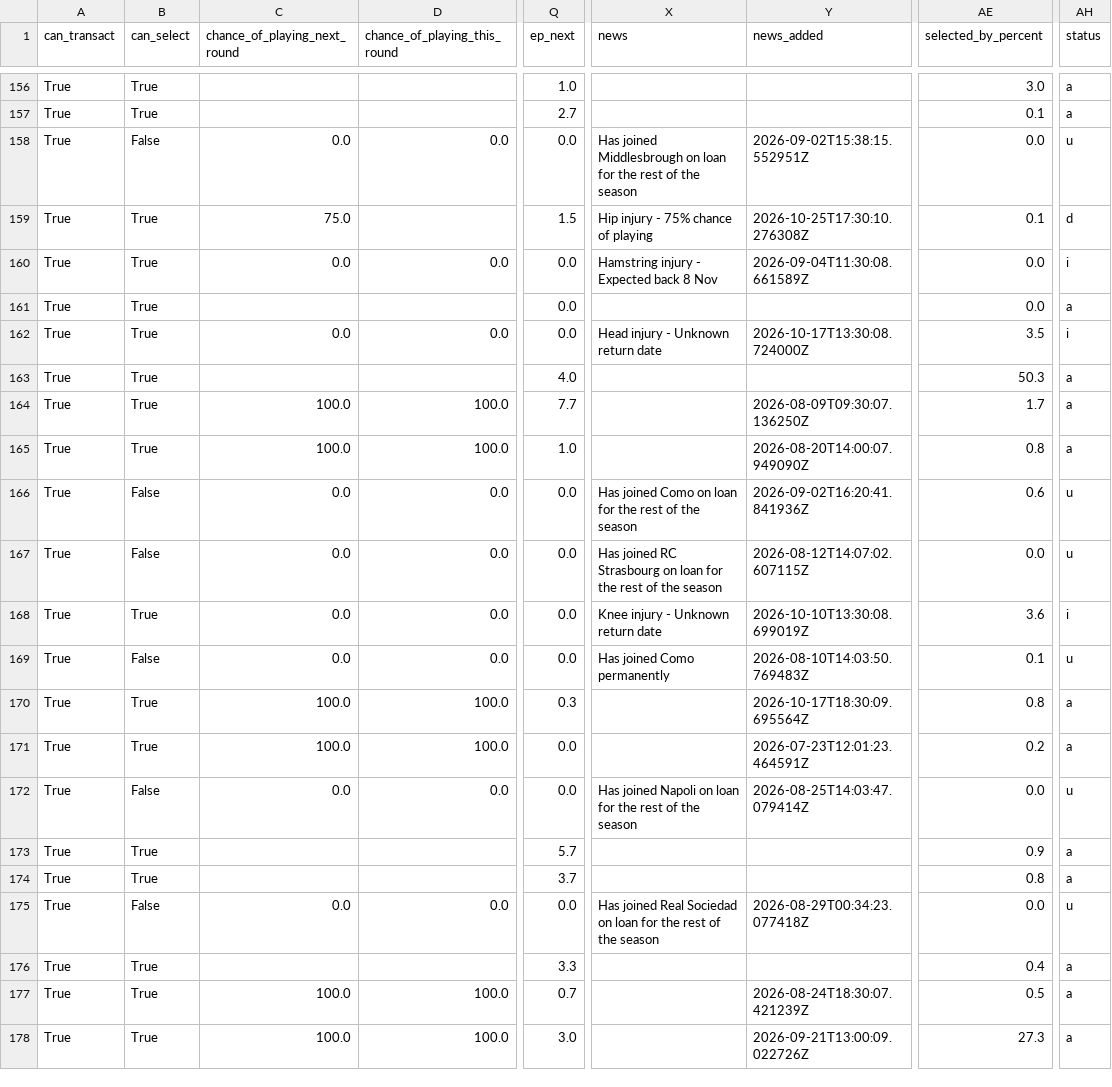
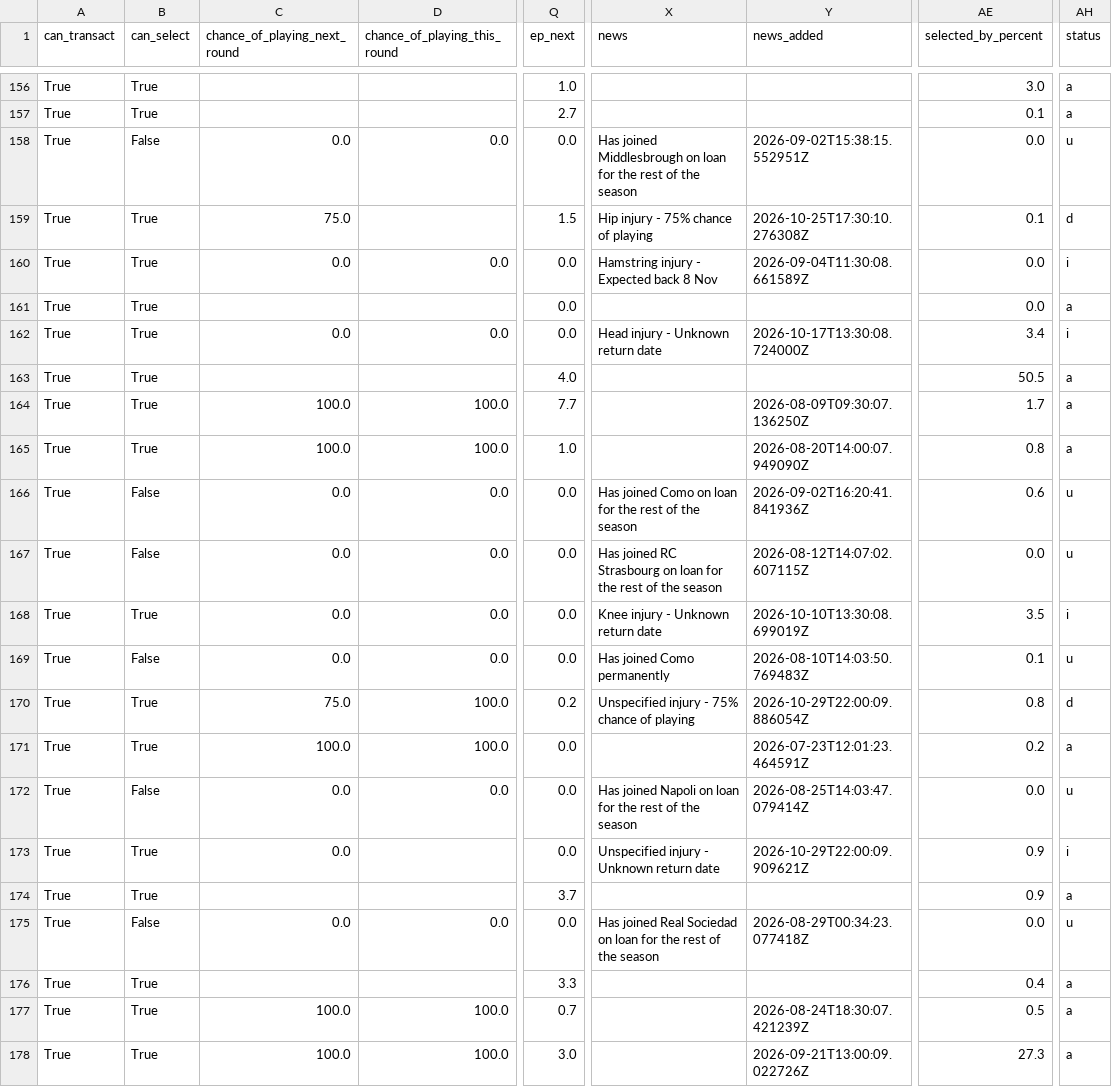
Before and after one commit to arlind55/fplproject, a CSV file: data/current/players.csv, drawn as a sheet; only a part is shown, gaps mark what is left out; the diff covers the shown part only; the diff names each change by its address in the sheet, - before the commit and + after, or states it on an @@ line.

```diff
--- a/data/current/players.csv
+++ b/data/current/players.csv
-AE162 (selected_by_percent): 3.5
+AE162 (selected_by_percent): 3.4
-AE163 (selected_by_percent): 50.3
+AE163 (selected_by_percent): 50.5
-AE168 (selected_by_percent): 3.6
+AE168 (selected_by_percent): 3.5
-C170 (chance_of_playing_next_round): 100.0
+C170 (chance_of_playing_next_round): 75.0
-Q170 (ep_next): 0.3
+Q170 (ep_next): 0.2
-X170 (news): (empty)
+X170 (news): Unspecified injury - 75% chance of playing
-Y170 (news_added): 2026-10-17T18:30:09.695564Z
+Y170 (news_added): 2026-10-29T22:00:09.886054Z
-AH170 (status): a
+AH170 (status): d
-C173 (chance_of_playing_next_round): (empty)
+C173 (chance_of_playing_next_round): 0.0
-Q173 (ep_next): 5.7
+Q173 (ep_next): 0.0
-X173 (news): (empty)
+X173 (news): Unspecified injury - Unknown return date
-Y173 (news_added): (empty)
+Y173 (news_added): 2026-10-29T22:00:09.909621Z
-AH173 (status): a
+AH173 (status): i
-AE174 (selected_by_percent): 0.8
+AE174 (selected_by_percent): 0.9
```
Also changed, not shown: 150 edited cells elsewhere in this file, data/current/captains.csv, data/current/model_squad.csv, 12 other files.
